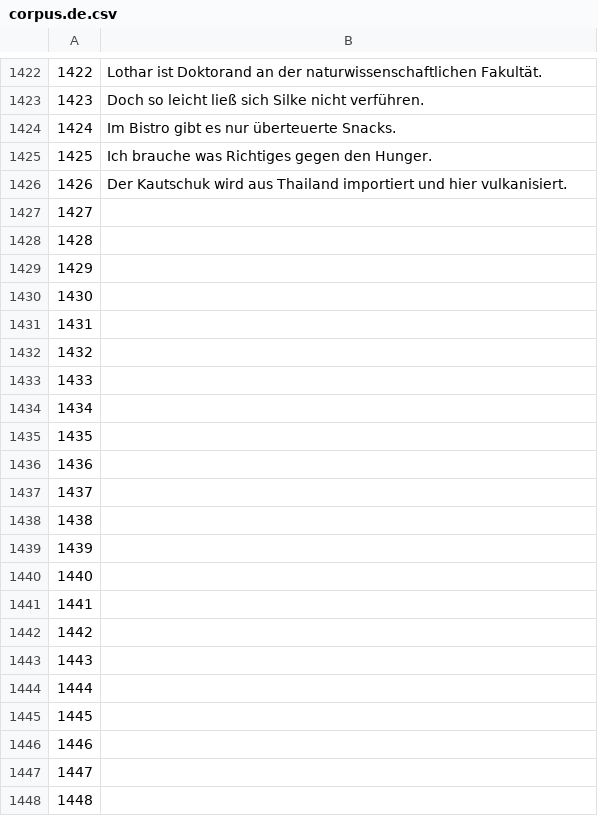
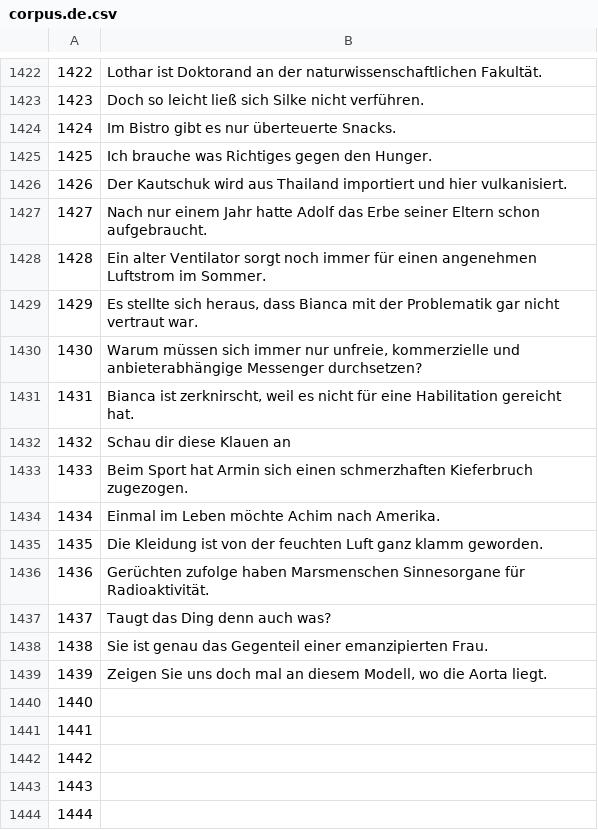
Before and after one commit to common-voice/cv-global-sprint-sentences, a CSV file: corpus.de.csv, drawn as a sheet; only a part is shown, gaps mark what is left out; the shorter side is filled out with more unchanged rows.

Commit message:
New translations corpus.csv (German)

```diff
--- a/corpus.de.csv
+++ b/corpus.de.csv
@@ -1426,15 +1426,15 @@
 "1426","Der Kautschuk wird aus Thailand importiert und hier vulkanisiert."
-"1427",""
-"1428",""
-"1429",""
-"1430",""
-"1431",""
-"1432",""
-"1433",""
-"1434",""
-"1435",""
-"1436",""
-"1437",""
-"1438",""
-"1439",""
+"1427","Nach nur einem Jahr hatte Adolf das Erbe seiner Eltern schon aufgebraucht."
+"1428","Ein alter Ventilator sorgt noch immer für einen angenehmen Luftstrom im Sommer."
+"1429","Es stellte sich heraus, dass Bianca mit der Problematik gar nicht vertraut war."
+"1430","Warum müssen sich immer nur unfreie, kommerzielle und anbieterabhängige Messenger durchsetzen?"
+"1431","Bianca ist zerknirscht, weil es nicht für eine Habilitation gereicht hat."
+"1432","Schau dir diese Klauen an"
+"1433","Beim Sport hat Armin sich einen schmerzhaften Kieferbruch zugezogen."
+"1434","Einmal im Leben möchte Achim nach Amerika."
+"1435","Die Kleidung ist von der feuchten Luft ganz klamm geworden."
+"1436","Gerüchten zufolge haben Marsmenschen Sinnesorgane für Radioaktivität."
+"1437","Taugt das Ding denn auch was?"
+"1438","Sie ist genau das Gegenteil einer emanzipierten Frau."
+"1439","Zeigen Sie uns doch mal an diesem Modell, wo die Aorta liegt."
 "1440",""
```
